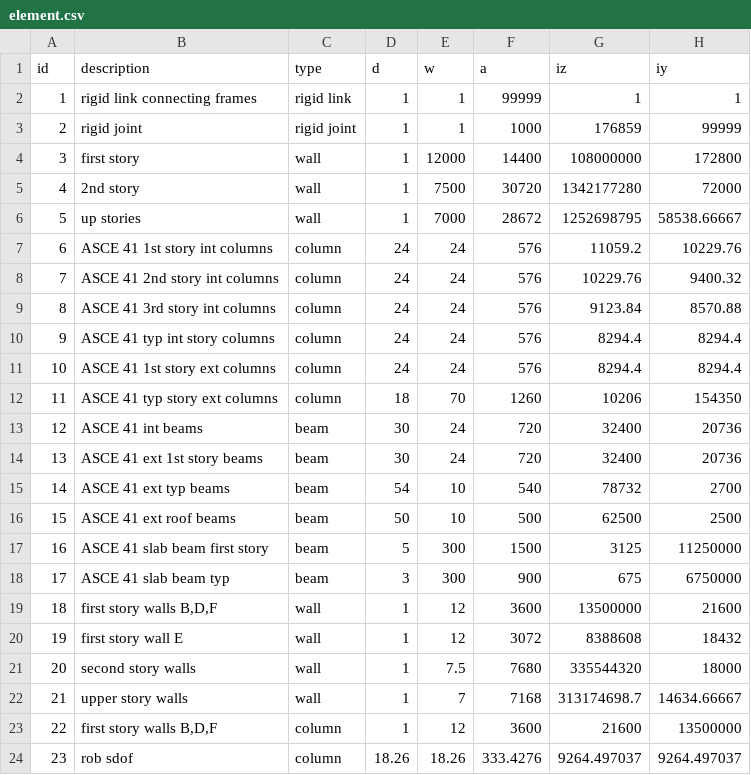
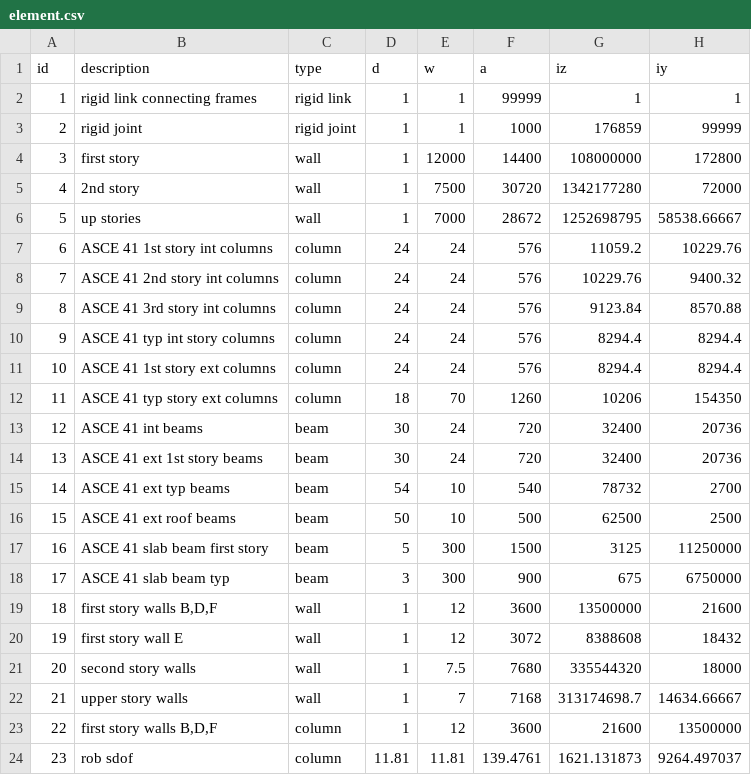
Before and after one commit to dustin-cook/Opensees, a CSV file: inputs/element.csv, drawn as a sheet; only a part is shown; the diff names each change by its address in the sheet, - before the commit and + after, or states it on an @@ line.

```diff
--- a/inputs/element.csv
+++ b/inputs/element.csv
-D24 (d): 18.26
+D24 (d): 11.81
-E24 (w): 18.26
+E24 (w): 11.81
-F24 (a): 333.4276
+F24 (a): 139.4761
-G24 (iz): 9264.497037
+G24 (iz): 1621.131873
```
Also changed, not shown: inputs/ground_motion_sequence.csv, 9 other files.
